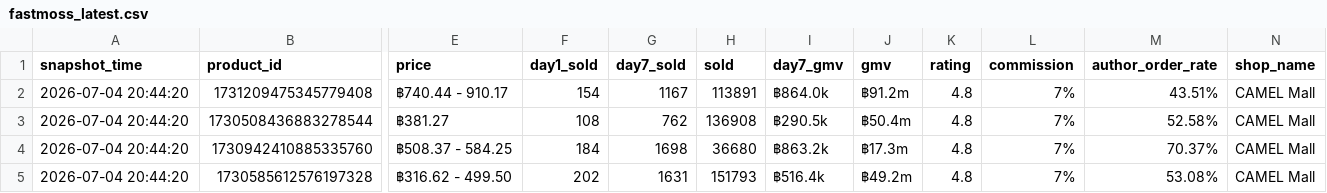
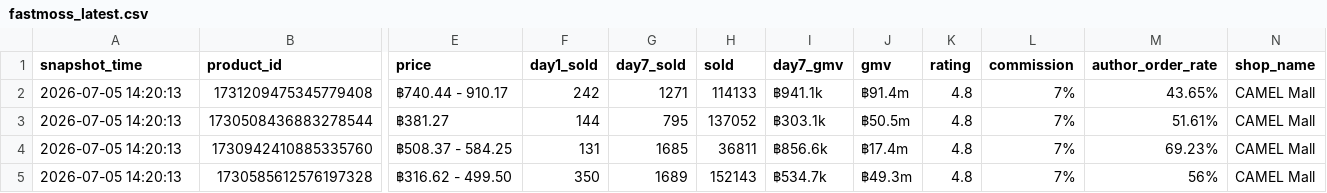
Before and after one commit to lizifantk-dot/ai-news-wechat, a CSV file: data/fastmoss_latest.csv, drawn as a sheet; only a part is shown, gaps mark what is left out; the diff names each change by its address in the sheet, - before the commit and + after, or states it on an @@ line.

```diff
--- a/data/fastmoss_latest.csv
+++ b/data/fastmoss_latest.csv
-A2:A5 (snapshot_time): 2026-07-04 20:44:20
+A2:A5 (snapshot_time): 2026-07-05 14:20:13
-F2 (day1_sold): 154
+F2 (day1_sold): 242
-G2 (day7_sold): 1167
+G2 (day7_sold): 1271
-H2 (sold): 113891
+H2 (sold): 114133
-I2 (day7_gmv): ฿864.0k
+I2 (day7_gmv): ฿941.1k
-J2 (gmv): ฿91.2m
+J2 (gmv): ฿91.4m
-M2 (author_order_rate): 43.51%
+M2 (author_order_rate): 43.65%
-F3 (day1_sold): 108
+F3 (day1_sold): 144
-G3 (day7_sold): 762
+G3 (day7_sold): 795
-H3 (sold): 136908
+H3 (sold): 137052
-I3 (day7_gmv): ฿290.5k
+I3 (day7_gmv): ฿303.1k
-J3 (gmv): ฿50.4m
+J3 (gmv): ฿50.5m
-M3 (author_order_rate): 52.58%
+M3 (author_order_rate): 51.61%
-F4 (day1_sold): 184
+F4 (day1_sold): 131
-G4 (day7_sold): 1698
+G4 (day7_sold): 1685
-H4 (sold): 36680
+H4 (sold): 36811
-I4 (day7_gmv): ฿863.2k
+I4 (day7_gmv): ฿856.6k
-J4 (gmv): ฿17.3m
+J4 (gmv): ฿17.4m
-M4 (author_order_rate): 70.37%
+M4 (author_order_rate): 69.23%
-F5 (day1_sold): 202
+F5 (day1_sold): 350
-G5 (day7_sold): 1631
+G5 (day7_sold): 1689
-H5 (sold): 151793
+H5 (sold): 152143
-I5 (day7_gmv): ฿516.4k
+I5 (day7_gmv): ฿534.7k
-J5 (gmv): ฿49.2m
+J5 (gmv): ฿49.3m
-M5 (author_order_rate): 53.08%
+M5 (author_order_rate): 56%
```
Also changed, not shown: data/echotik_latest.csv, 4 other files.
